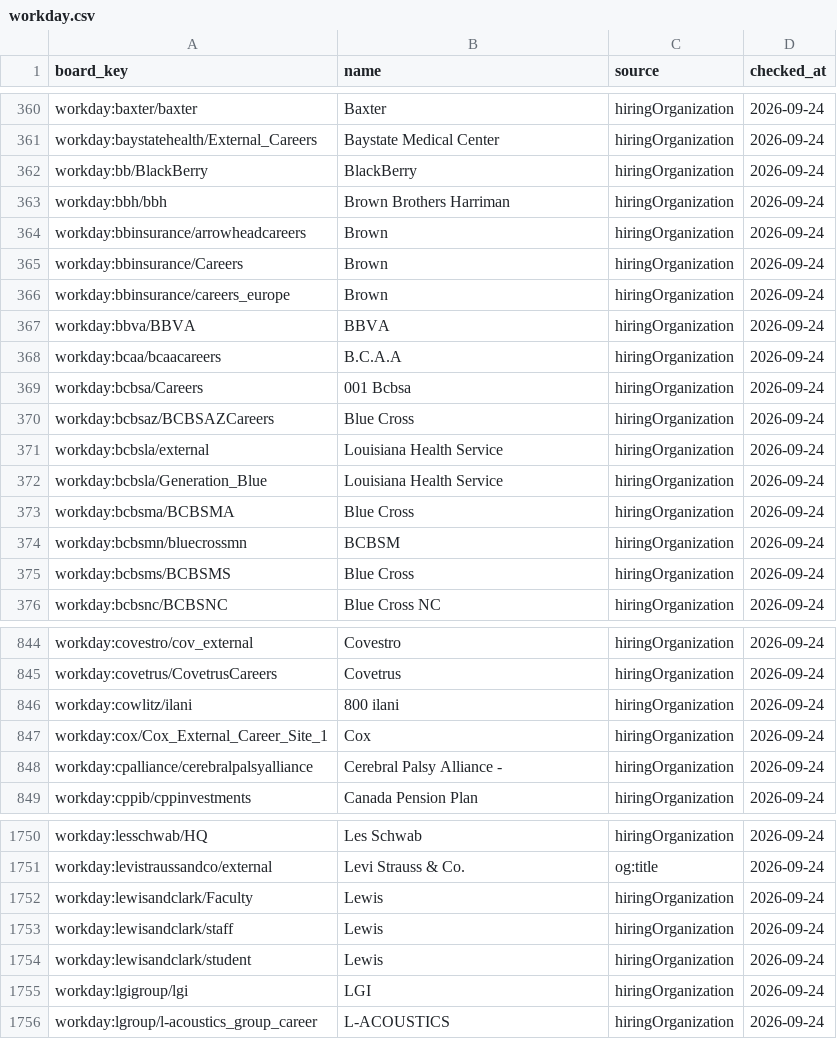
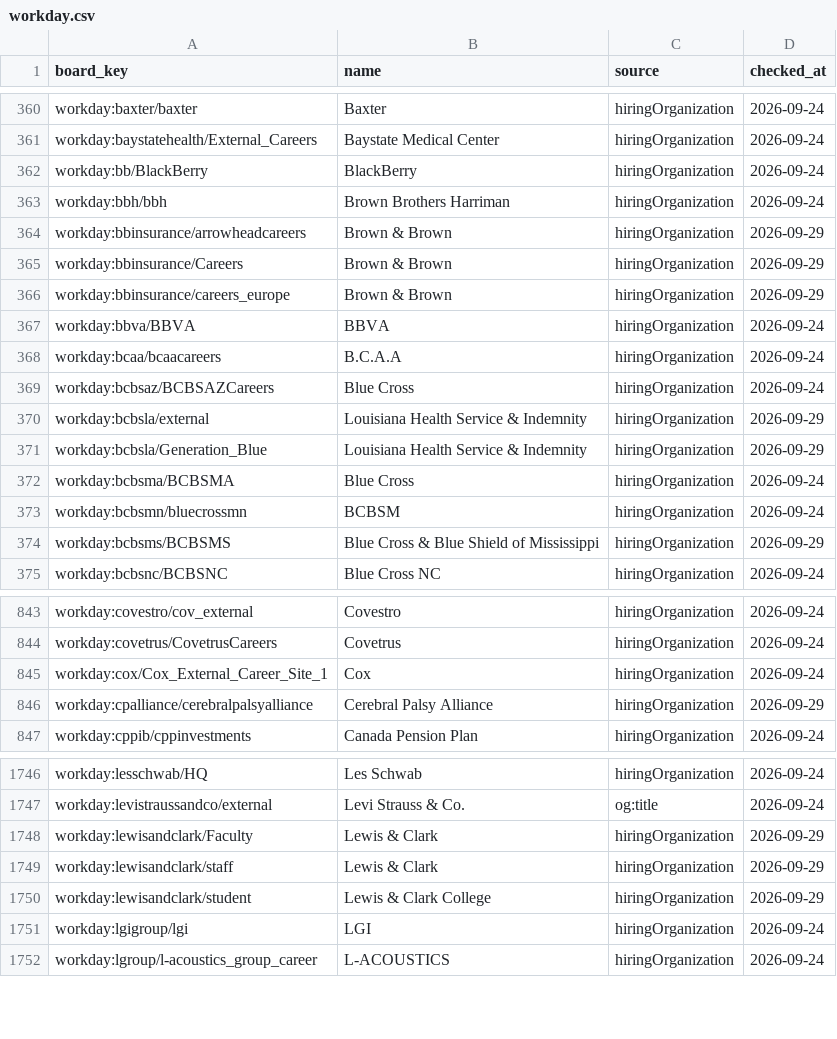
Before and after one commit to sarthakjain004/headstart, a CSV file: data/validate/company_names/workday.csv, drawn as a sheet; only a part is shown, gaps mark what is left out; the diff covers the shown part only.

```diff
--- a/data/validate/company_names/workday.csv
+++ b/data/validate/company_names/workday.csv
@@ -363,14 +363,13 @@ workday:bb/BlackBerry,BlackBerry,hiringOrganization,2026-09-24
 workday:bbh/bbh,Brown Brothers Harriman,hiringOrganization,2026-09-24
-workday:bbinsurance/arrowheadcareers,Brown,hiringOrganization,2026-09-24
-workday:bbinsurance/Careers,Brown,hiringOrganization,2026-09-24
-workday:bbinsurance/careers_europe,Brown,hiringOrganization,2026-09-24
+workday:bbinsurance/arrowheadcareers,Brown & Brown,hiringOrganization,2026-09-29
+workday:bbinsurance/Careers,Brown & Brown,hiringOrganization,2026-09-29
+workday:bbinsurance/careers_europe,Brown & Brown,hiringOrganization,2026-09-29
 workday:bbva/BBVA,BBVA,hiringOrganization,2026-09-24
 workday:bcaa/bcaacareers,B.C.A.A,hiringOrganization,2026-09-24
-workday:bcbsa/Careers,001 Bcbsa,hiringOrganization,2026-09-24
 workday:bcbsaz/BCBSAZCareers,Blue Cross,hiringOrganization,2026-09-24
-workday:bcbsla/external,Louisiana Health Service,hiringOrganization,2026-09-24
-workday:bcbsla/Generation_Blue,Louisiana Health Service,hiringOrganization,2026-09-24
+workday:bcbsla/external,Louisiana Health Service & Indemnity,hiringOrganization,2026-09-29
+workday:bcbsla/Generation_Blue,Louisiana Health Service & Indemnity,hiringOrganization,2026-09-29
 workday:bcbsma/BCBSMA,Blue Cross,hiringOrganization,2026-09-24
 workday:bcbsmn/bluecrossmn,BCBSM,hiringOrganization,2026-09-24
-workday:bcbsms/BCBSMS,Blue Cross,hiringOrganization,2026-09-24
+workday:bcbsms/BCBSMS,Blue Cross & Blue Shield of Mississippi,hiringOrganization,2026-09-29
 workday:bcbsnc/BCBSNC,Blue Cross NC,hiringOrganization,2026-09-24
@@ -845,5 +844,4 @@ workday:covestro/cov_external,Covestro,hiringOrganization,2026-09-24
 workday:covetrus/CovetrusCareers,Covetrus,hiringOrganization,2026-09-24
-workday:cowlitz/ilani,800 ilani,hiringOrganization,2026-09-24
 workday:cox/Cox_External_Career_Site_1,Cox,hiringOrganization,2026-09-24
-workday:cpalliance/cerebralpalsyalliance,Cerebral Palsy Alliance -,hiringOrganization,2026-09-24
+workday:cpalliance/cerebralpalsyalliance,Cerebral Palsy Alliance,hiringOrganization,2026-09-29
 workday:cppib/cppinvestments,Canada Pension Plan,hiringOrganization,2026-09-24
@@ -1751,5 +1747,5 @@ workday:lesschwab/HQ,Les Schwab,hiringOrganization,2026-09-24
 workday:levistraussandco/external,Levi Strauss & Co.,og:title,2026-09-24
-workday:lewisandclark/Faculty,Lewis,hiringOrganization,2026-09-24
-workday:lewisandclark/staff,Lewis,hiringOrganization,2026-09-24
-workday:lewisandclark/student,Lewis,hiringOrganization,2026-09-24
+workday:lewisandclark/Faculty,Lewis & Clark,hiringOrganization,2026-09-29
+workday:lewisandclark/staff,Lewis & Clark,hiringOrganization,2026-09-29
+workday:lewisandclark/student,Lewis & Clark College,hiringOrganization,2026-09-29
 workday:lgigroup/lgi,LGI,hiringOrganization,2026-09-24
```
Also changed, not shown: 3 removed rows and 76 edited cells elsewhere in this file, 3 other files.
